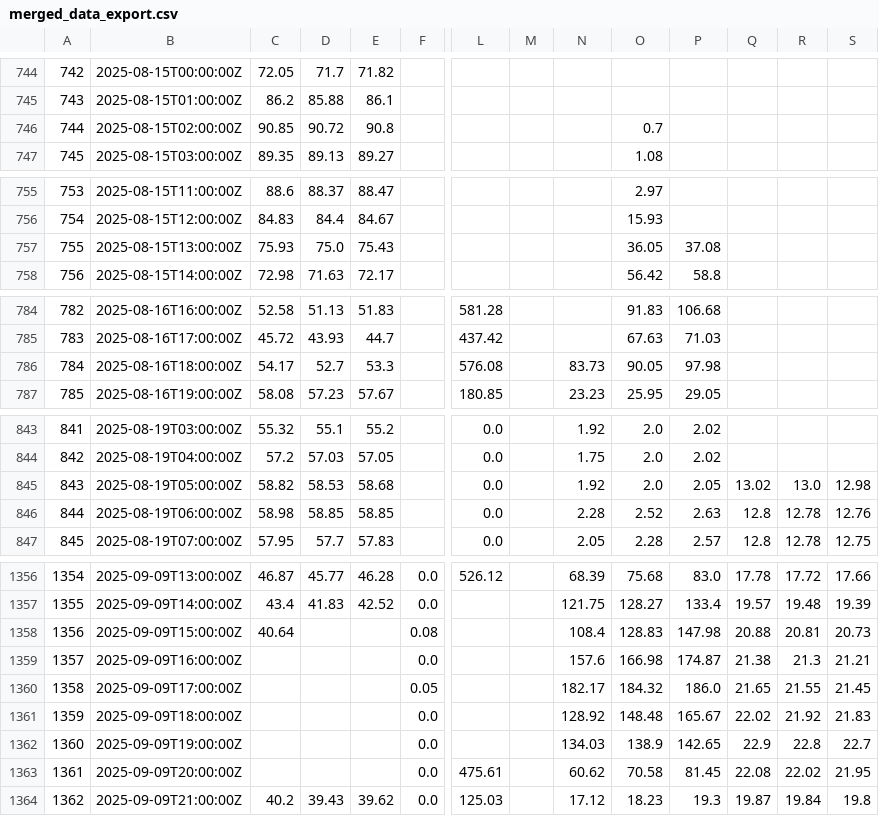
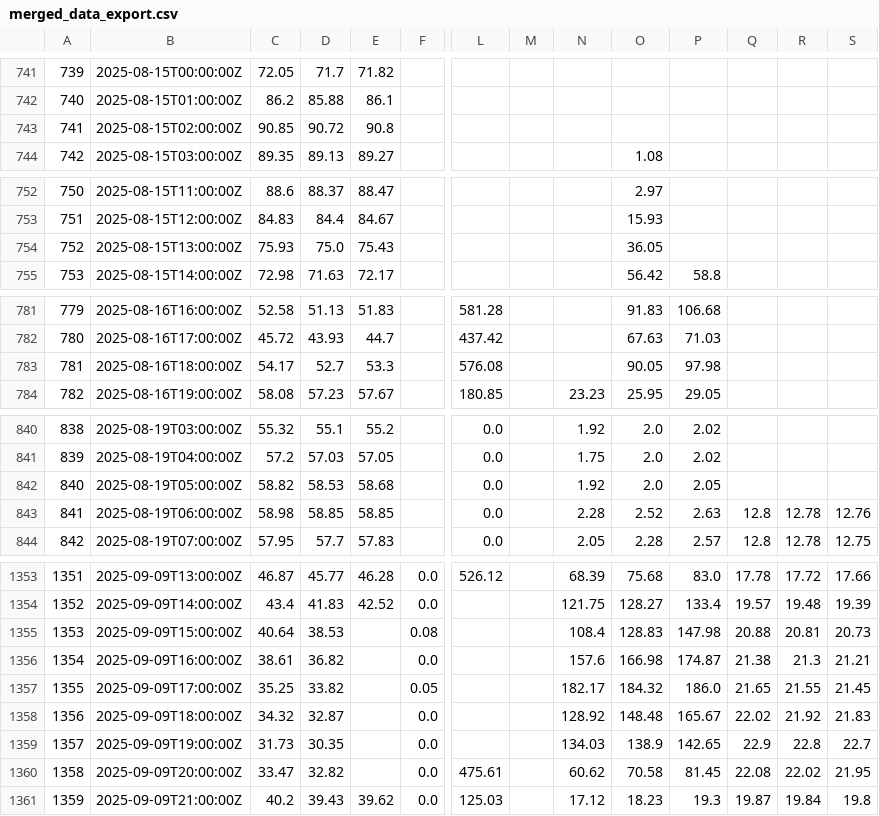
Before and after one commit to ccardenas93/weather_forecast, a CSV file: merged_data_export.csv, drawn as a sheet; only a part is shown, gaps mark what is left out; addresses are those after the commit; the diff covers the shown part only; the diff names each change by its address in the sheet, - before the commit and + after, or states it on an @@ line.

```diff
--- a/merged_data_export.csv
+++ b/merged_data_export.csv
@@ column A renumbered between rows 722 and 1612 @@
-O743: 0.7
+O743: (empty)
-P754: 37.08
+P754: (empty)
-N783: 83.73
+N783: (empty)
-Q842: 13.02
+Q842: (empty)
-R842: 13.0
+R842: (empty)
-S842: 12.98
+S842: (empty)
-D1355: (empty)
+D1355: 38.53
-C1356: (empty)
+C1356: 38.61
-D1356: (empty)
+D1356: 36.82
-C1357: (empty)
+C1357: 35.25
-D1357: (empty)
+D1357: 33.82
-C1358: (empty)
+C1358: 34.32
-D1358: (empty)
+D1358: 32.87
-C1359: (empty)
+C1359: 31.73
-D1359: (empty)
+D1359: 30.35
-C1360: (empty)
+C1360: 33.47
-D1360: (empty)
+D1360: 32.82
```
Also changed, not shown: 1 added row, 3 removed rows and 29 edited cells elsewhere in this file, 1 other file.
